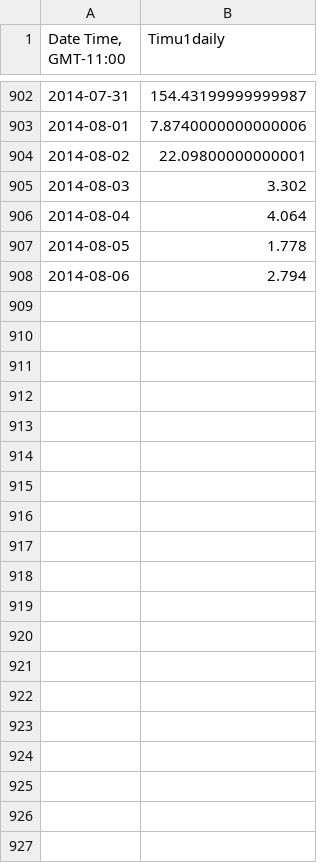
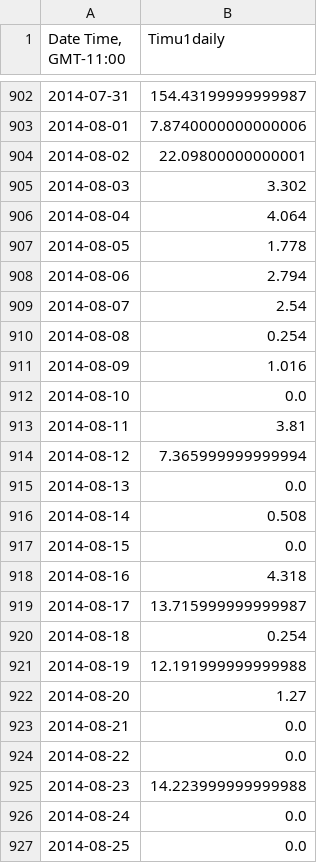
Before and after one commit to CaptainAL/Fagaalu-Sediment-Flux, a CSV file: Data/OUTPUT/Timu1daily.csv, drawn as a sheet; only a part is shown, gaps mark what is left out; the diff covers the shown part only; the diff names each change by its address in the sheet, - before the commit and + after, or states it on an @@ line.

Commit message:
New data
Added new data from the field and new barometric data. recoded NDBC baro
and switched from txt to xlsx

```diff
--- a/Data/OUTPUT/Timu1daily.csv
+++ b/Data/OUTPUT/Timu1daily.csv
+row 909: 2014-08-07 | 2.54
+row 910: 2014-08-08 | 0.254
+row 911: 2014-08-09 | 1.016
+row 912: 2014-08-10 | 0.0
+row 913: 2014-08-11 | 3.81
+row 914: 2014-08-12 | 7.365999999999994
+row 915: 2014-08-13 | 0.0
+row 916: 2014-08-14 | 0.508
+row 917: 2014-08-15 | 0.0
+row 918: 2014-08-16 | 4.318
+row 919: 2014-08-17 | 13.715999999999987
+row 920: 2014-08-18 | 0.254
+row 921: 2014-08-19 | 12.191999999999988
+row 922: 2014-08-20 | 1.27
+row 923: 2014-08-21 | 0.0
+row 924: 2014-08-22 | 0.0
+row 925: 2014-08-23 | 14.223999999999988
+row 926: 2014-08-24 | 0.0
+row 927: 2014-08-25 | 0.0
```
Also changed, not shown: 37 added rows elsewhere in this file, Data/OUTPUT/Timu1monthly.csv, 13 other files.
